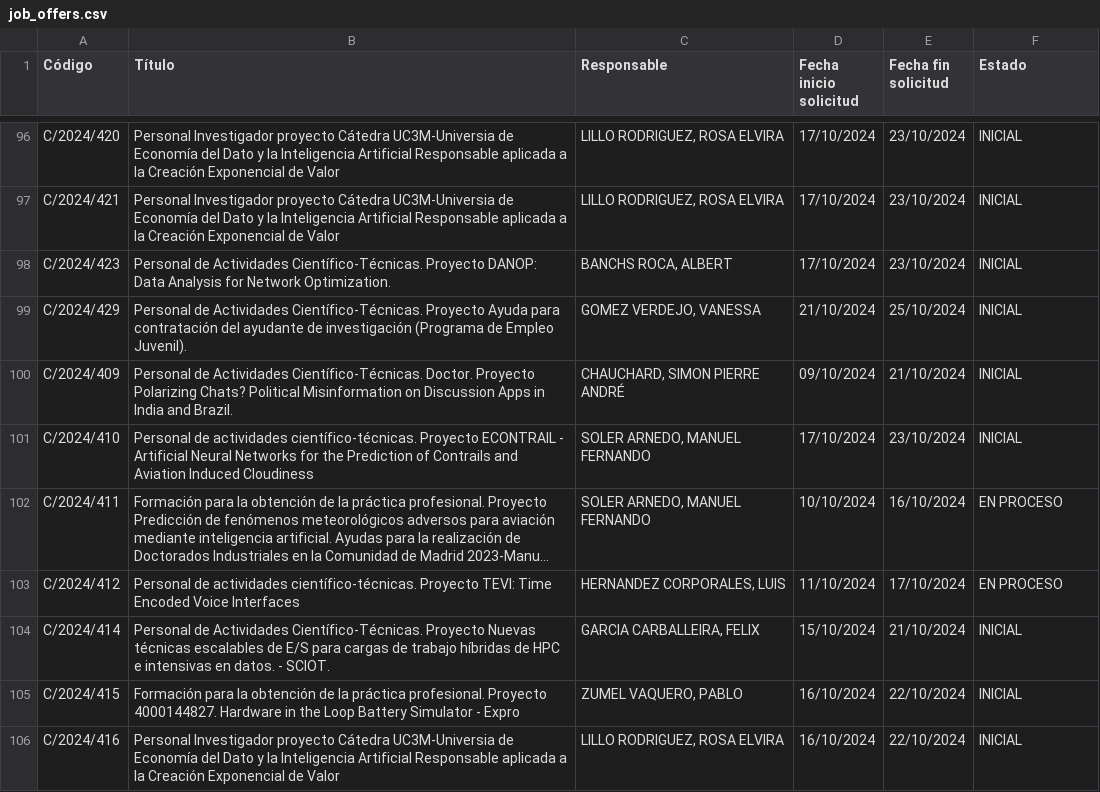
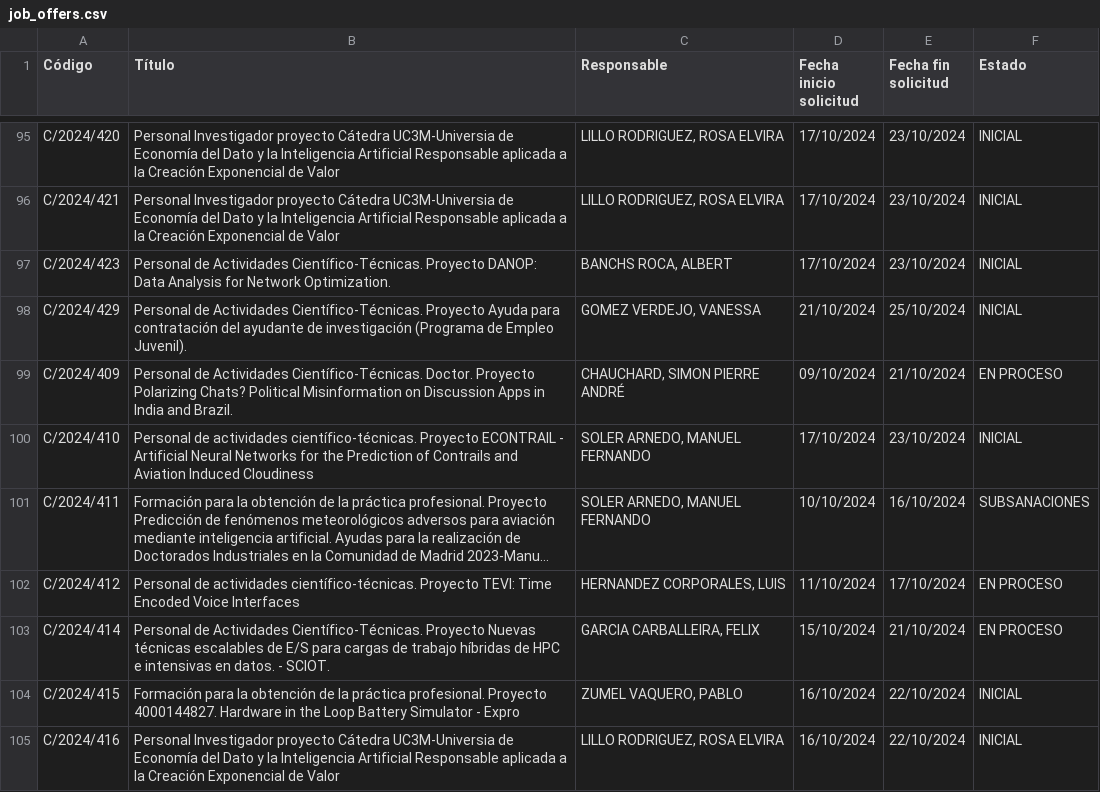
Before and after one commit to oscgf/atenea-scraper, a CSV file: job_offers.csv, drawn as a sheet; only a part is shown, gaps mark what is left out; long unchanged cells end in …; addresses are those after the commit; the diff covers the shown part only; the diff names each change by its address in the sheet, - before the commit and + after, or states it on an @@ line.

```diff
--- a/job_offers.csv
+++ b/job_offers.csv
-F99 (Estado): INICIAL
+F99 (Estado): EN PROCESO
-F101 (Estado): EN PROCESO
+F101 (Estado): SUBSANACIONES
-F103 (Estado): INICIAL
+F103 (Estado): EN PROCESO
```
Also changed, not shown: 4 added rows, 1 removed row and 6 edited cells elsewhere in this file.
